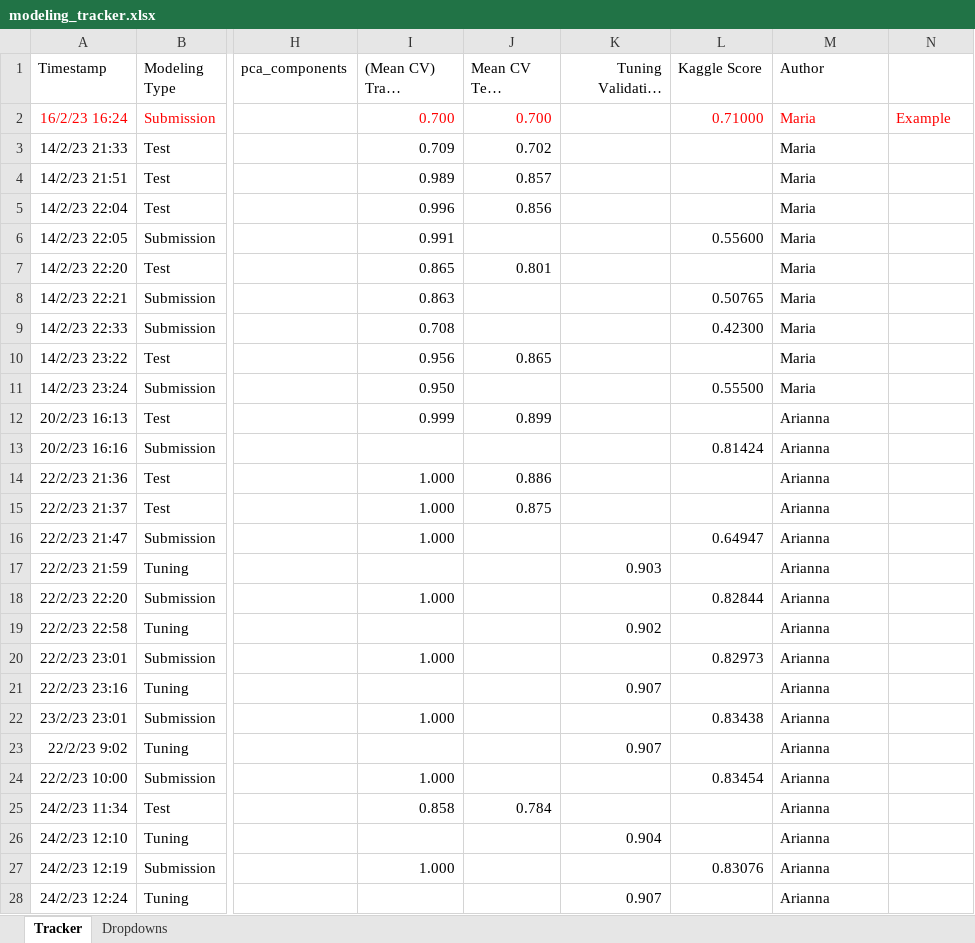
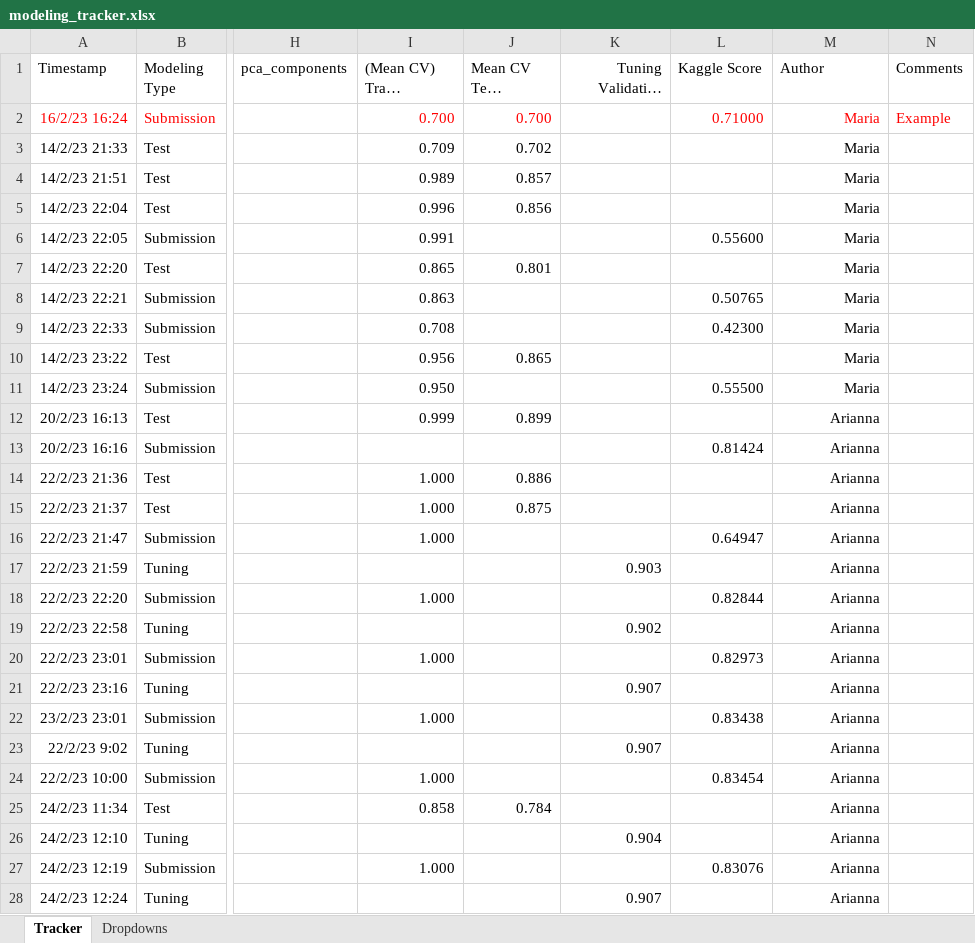
Before and after one commit to stlbnmaria/ml2challenge, an Excel workbook: modeling/modeling_tracker.xlsx, sheet Tracker, drawn as a sheet; only a part is shown, gaps mark what is left out; long unchanged cells end in …; values as stored, in another font and other column widths than the file's, no borders; table styles not drawn; the diff covers the shown part only; the diff names each change by its address in the sheet, - before the commit and + after, or states it on an @@ line.

```diff
--- a/modeling/modeling_tracker.xlsx (sheet Tracker)
+++ b/modeling/modeling_tracker.xlsx (sheet Tracker)
-N1: (empty)
+N1: Comments
-M2:M28 alignment: left
+M2:M28 alignment: right
```
Also changed, not shown: 4 added rows and cell formats elsewhere in this sheet.
